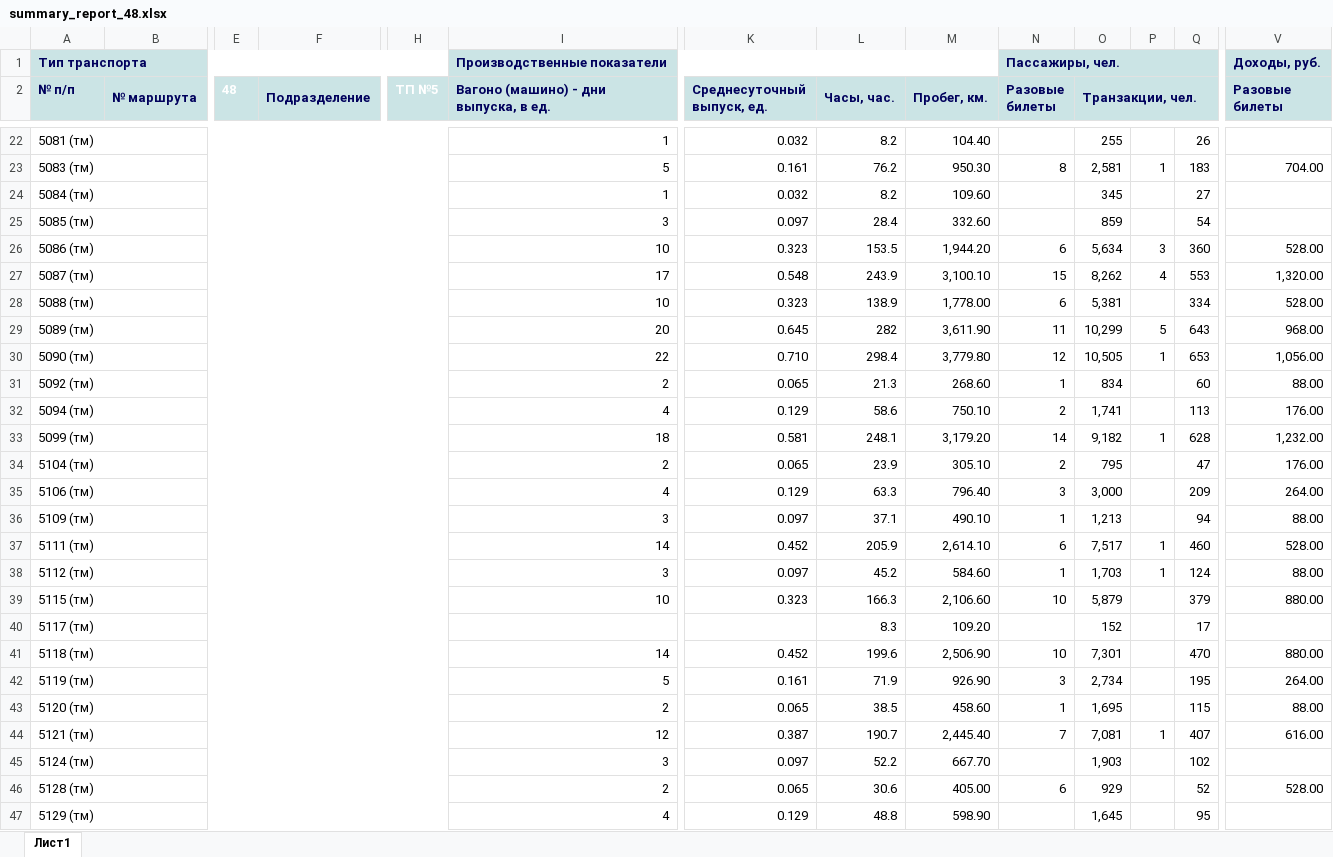
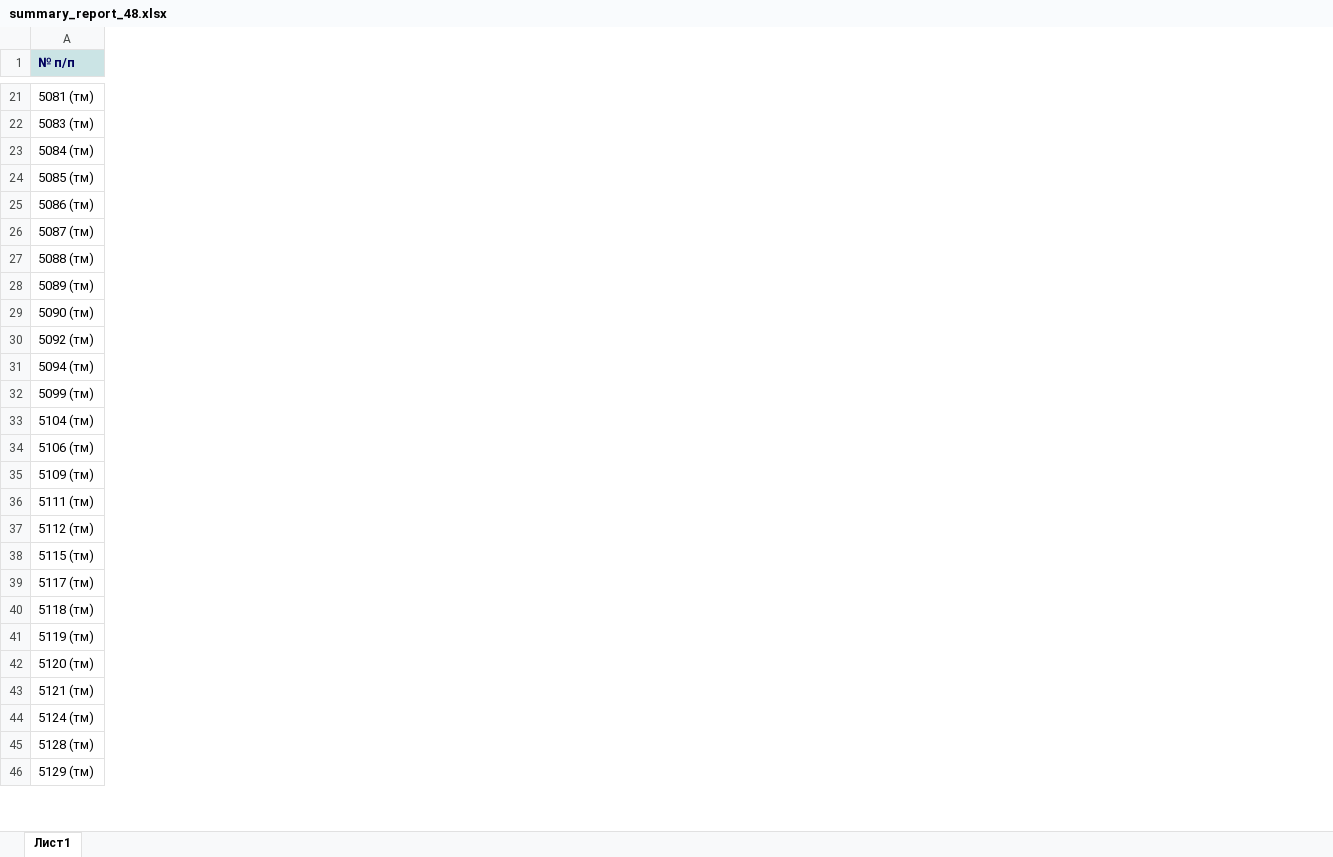
Before and after one commit to justhleb/Sget_antigrav, an Excel workbook: summary_reports/summary_report_48.xlsx, sheet Лист1, drawn as a sheet; only a part is shown, gaps mark what is left out; values as stored, in another font and other column widths than the file's, no borders; removed rows and columns are numbered as before the commit, all else as after; rows hold the shown columns only; the diff covers the shown part only; the diff names each change by its address in the sheet, - before the commit and + after, or states it on an @@ line.

```diff
--- a/summary_reports/summary_report_48.xlsx (sheet Лист1)
+++ b/summary_reports/summary_report_48.xlsx (sheet Лист1)
-column B (№ маршрута), empty
-column E (48), empty
-column F (Подразделение), empty
-column H (ТП №5), empty
-column I, row 2: Вагоно (машино) - дни выпуска, в ед.; rows 22-47: 1 | 5 | 1 | 3 | 10 | 17 | 10 | 20 | 22 | 2 | 4 | 18 | 2 | 4 | 3 | 14 | 3 | 10 |  | 14 | 5 | 2 | 12 | 3 | 2 | 4
-column K (Среднесуточный выпуск, ед.), rows 22-47: 0.032 | 0.161 | 0.032 | 0.097 | 0.323 | 0.548 | 0.323 | 0.645 | 0.710 | 0.065 | 0.129 | 0.581 | 0.065 | 0.129 | 0.097 | 0.452 | 0.097 | 0.323 |  | 0.452 | 0.161 | 0.065 | 0.387 | 0.097 | 0.065 | 0.129
-column L (Часы, час.), rows 22-47: 8.2 | 76.2 | 8.2 | 28.4 | 153.5 | 243.9 | 138.9 | 282 | 298.4 | 21.3 | 58.6 | 248.1 | 23.9 | 63.3 | 37.1 | 205.9 | 45.2 | 166.3 | 8.3 | 199.6 | 71.9 | 38.5 | 190.7 | 52.2 | 30.6 | 48.8
-column M (Пробег, км.), rows 22-47: 104.40 | 950.30 | 109.60 | 332.60 | 1,944.20 | 3,100.10 | 1,778.00 | 3,611.90 | 3,779.80 | 268.60 | 750.10 | 3,179.20 | 305.10 | 796.40 | 490.10 | 2,614.10 | 584.60 | 2,106.60 | 109.20 | 2,506.90 | 926.90 | 458.60 | 2,445.40 | 667.70 | 405.00 | 598.90
-column N (Разовые билеты), rows 23-46: 8 |  |  | 6 | 15 | 6 | 11 | 12 | 1 | 2 | 14 | 2 | 3 | 1 | 6 | 1 | 10 |  | 10 | 3 | 1 | 7 |  | 6
-column O (Транзакции, чел.), rows 22-47: 255 | 2,581 | 345 | 859 | 5,634 | 8,262 | 5,381 | 10,299 | 10,505 | 834 | 1,741 | 9,182 | 795 | 3,000 | 1,213 | 7,517 | 1,703 | 5,879 | 152 | 7,301 | 2,734 | 1,695 | 7,081 | 1,903 | 929 | 1,645
-column P, rows 23-44: 1 |  |  | 3 | 4 |  | 5 | 1 |  |  | 1 |  |  |  | 1 | 1 |  |  |  |  |  | 1
-column Q, rows 22-47: 26 | 183 | 27 | 54 | 360 | 553 | 334 | 643 | 653 | 60 | 113 | 628 | 47 | 209 | 94 | 460 | 124 | 379 | 17 | 470 | 195 | 115 | 407 | 102 | 52 | 95
-column V (Разовые билеты), rows 23-46: 704.00 |  |  | 528.00 | 1,320.00 | 528.00 | 968.00 | 1,056.00 | 88.00 | 176.00 | 1,232.00 | 176.00 | 264.00 | 88.00 | 528.00 | 88.00 | 880.00 |  | 880.00 | 264.00 | 88.00 | 616.00 |  | 528.00
-row 1: Тип транспорта |  |  |  |  | Производственные показатели |  |  |  | Пассажиры, чел. |  |  |  | Доходы, руб.
-A22:H22 merged
-A23:H23 merged
-A24:H24 merged
-A25:H25 merged
-A26:H26 merged
-A27:H27 merged
-A28:H28 merged
-A29:H29 merged
-A30:H30 merged
-A31:H31 merged
-A32:H32 merged
-A33:H33 merged
-A34:H34 merged
-A35:H35 merged
-A36:H36 merged
-A37:H37 merged
-A38:H38 merged
-A39:H39 merged
-A40:H40 merged
-A41:H41 merged
-A42:H42 merged
-A43:H43 merged
-A44:H44 merged
-A45:H45 merged
-A46:H46 merged
-A47:H47 merged
```
Also changed, not shown: 12 removed columns and merged cells elsewhere in this sheet, summary_reports/summary_report_20.xlsx, summary_reports/summary_report_55.xlsx, 14 other files.
